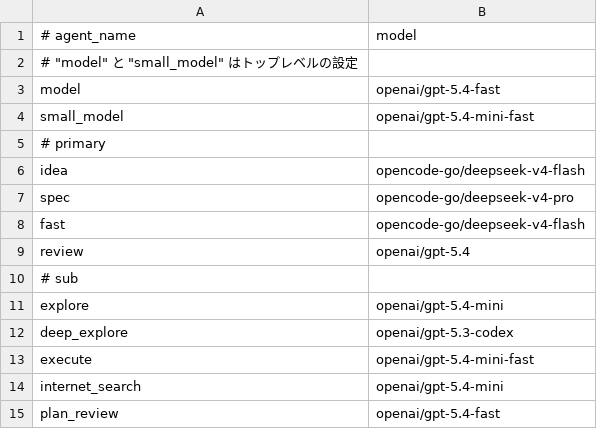
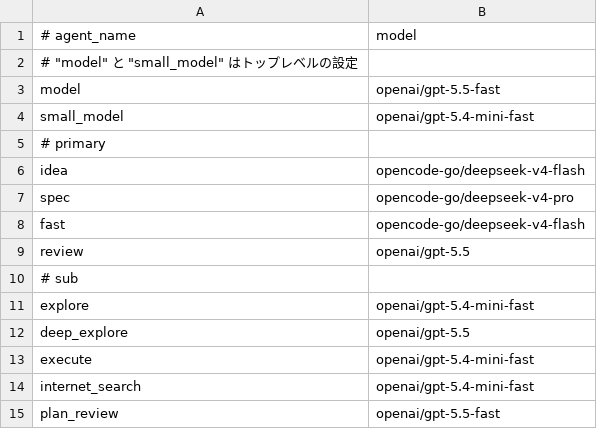
Before and after one commit to 50ki-1706/dotfiles, a CSV file: scripts/settings/models.csv, drawn as a sheet.

Commit message:
update(opencode): models

```diff
--- a/scripts/settings/models.csv
+++ b/scripts/settings/models.csv
@@ -2,3 +2,3 @@
 # "model" と "small_model" はトップレベルの設定
-model,openai/gpt-5.4-fast
+model,openai/gpt-5.5-fast
 small_model,openai/gpt-5.4-mini-fast
@@ -8,8 +8,8 @@ spec,opencode-go/deepseek-v4-pro
 fast,opencode-go/deepseek-v4-flash
-review,openai/gpt-5.4
+review,openai/gpt-5.5
 # sub
-explore,openai/gpt-5.4-mini
-deep_explore,openai/gpt-5.3-codex
+explore,openai/gpt-5.4-mini-fast
+deep_explore,openai/gpt-5.5
 execute,openai/gpt-5.4-mini-fast
-internet_search,openai/gpt-5.4-mini
-plan_review,openai/gpt-5.4-fast
+internet_search,openai/gpt-5.4-mini-fast
+plan_review,openai/gpt-5.5-fast
```
Also changed, not shown: 1 other file.
